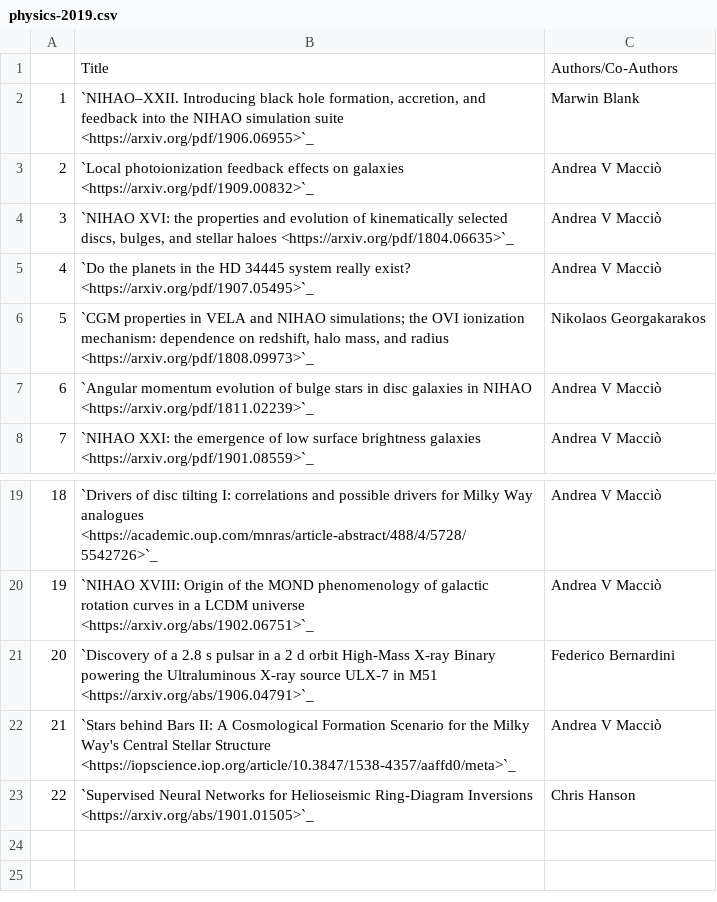
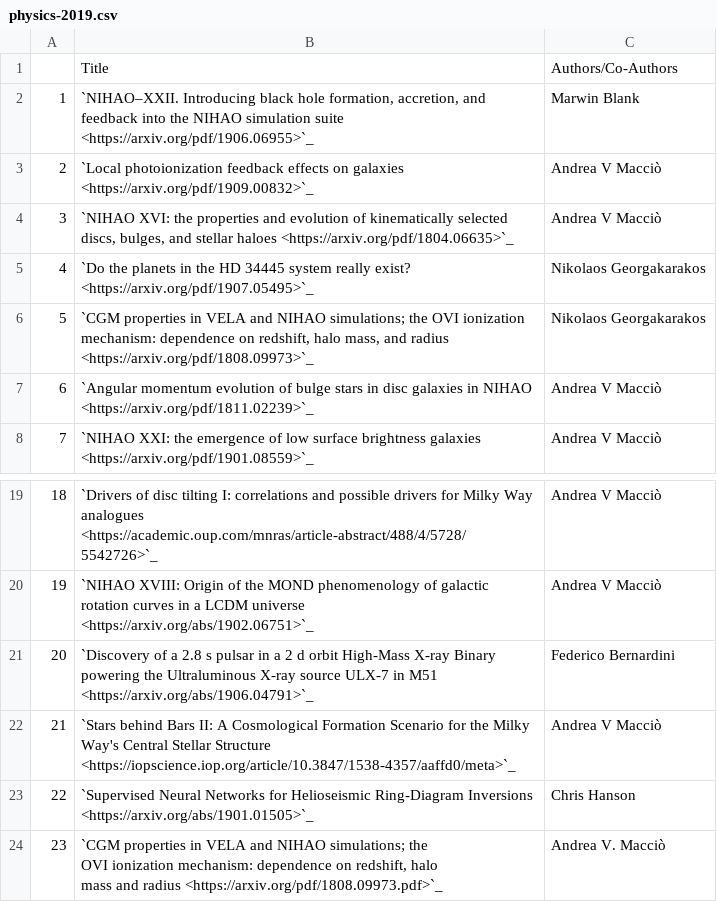
Before and after one commit to NYUAD-CRC/crc-docs, a CSV file: source/hpc/research/data/physics-2019.csv, drawn as a sheet; only a part is shown, gaps mark what is left out; ↵ is a line break in a cell; the diff names each change by its address in the sheet, - before the commit and + after, or states it on an @@ line.

```diff
--- a/source/hpc/research/data/physics-2019.csv
+++ b/source/hpc/research/data/physics-2019.csv
-C5: Andrea V Macciò
+C5: Nikolaos Georgakarakos
+row 24: 23 | `CGM properties in VELA and NIHAO simulations; the ↵ OVI ionization mechanism: dependence on redshift, halo ↵ mass and radius <https://arxiv.org/pdf/1808.09973.pdf>`_ | Andrea V. Macciò
```
Also changed, not shown: source/hpc/research/data/physics-2021.csv, source/hpc/research/data/physics-2022.csv, 2 other files.
